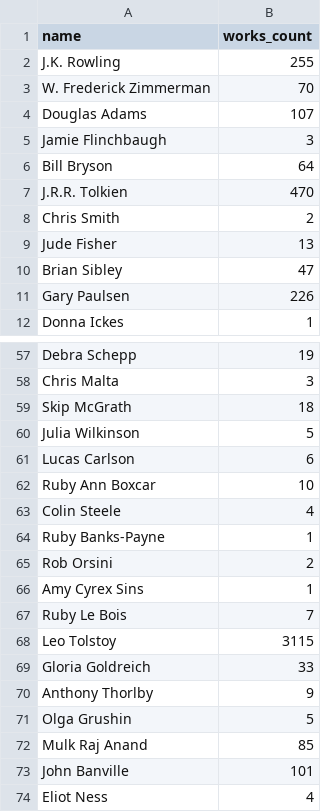
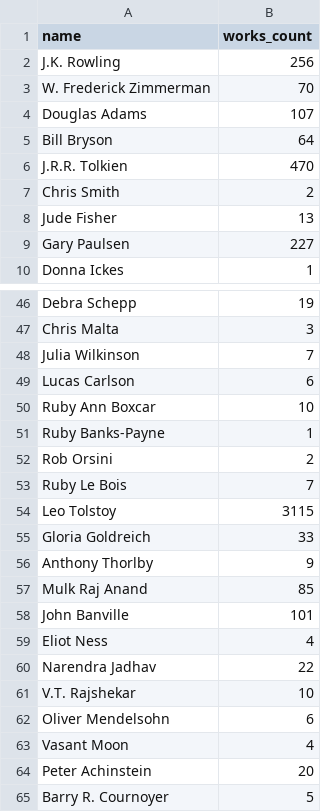
Before and after one commit to CS-411/greatreads, a CSV file: goodreads-master/authors.csv, drawn as a sheet; only a part is shown, gaps mark what is left out; the shorter side is filled out with more unchanged rows; the diff covers the shown part only.

```diff
--- a/goodreads-master/authors.csv
+++ b/goodreads-master/authors.csv
@@ -1,6 +1,5 @@
 name,works_count
-J.K. Rowling,255
+J.K. Rowling,256
 W. Frederick Zimmerman,70
 Douglas Adams,107
-Jamie Flinchbaugh,3
 Bill Bryson,64
@@ -9,4 +8,3 @@ Chris   Smith,2
 Jude Fisher,13
-Brian Sibley,47
-Gary Paulsen,226
+Gary Paulsen,227
 Donna Ickes,1
@@ -58,10 +47,7 @@ Debra Schepp,19
 Chris Malta,3
-Skip McGrath,18
-Julia Wilkinson,5
+Julia  Wilkinson,7
 Lucas Carlson,6
 Ruby Ann Boxcar,10
-Colin Steele,4
 Ruby Banks-Payne,1
 Rob Orsini,2
-Amy Cyrex Sins,1
 Ruby Le Bois,7
@@ -70,3 +56,2 @@ Gloria Goldreich,33
 Anthony Thorlby,9
-Olga Grushin,5
 Mulk Raj Anand,85
```
Also changed, not shown: 26 removed rows, 1 moved row and 3 edited cells elsewhere in this file, 3 other files.
